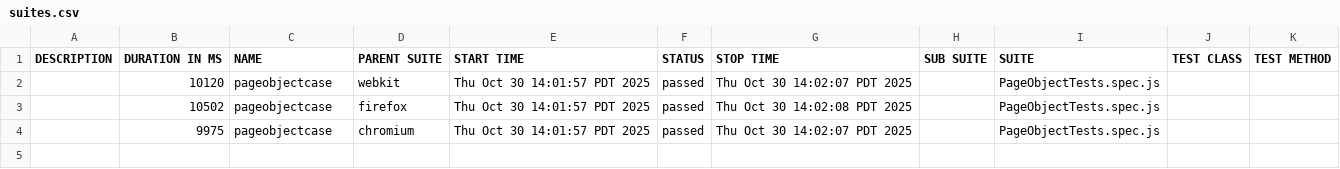
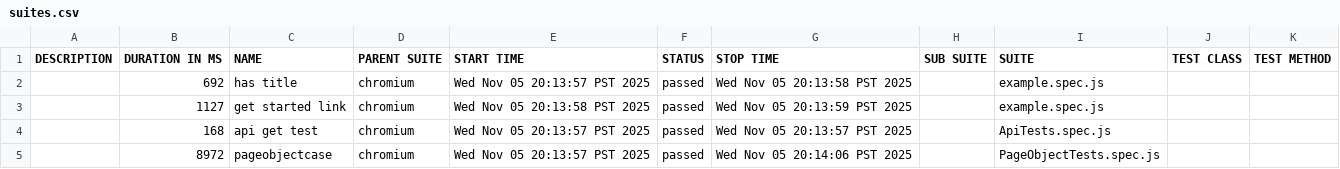
Before and after one commit to sharatsathyanarayan/Playwright_PageObjectModel, a CSV file: allure-report/data/suites.csv, drawn as a sheet.

Commit message:
APITest GET method added

```diff
--- a/allure-report/data/suites.csv
+++ b/allure-report/data/suites.csv
@@ -1,4 +1,5 @@
 "DESCRIPTION","DURATION IN MS","NAME","PARENT SUITE","START TIME","STATUS","STOP TIME","SUB SUITE","SUITE","TEST CLASS","TEST METHOD"
-"","10120","pageobjectcase","webkit","Thu Oct 30 14:01:57 PDT 2025","passed","Thu Oct 30 14:02:07 PDT 2025","","PageObjectTests.spec.js","",""
-"","10502","pageobjectcase","firefox","Thu Oct 30 14:01:57 PDT 2025","passed","Thu Oct 30 14:02:08 PDT 2025","","PageObjectTests.spec.js","",""
-"","9975","pageobjectcase","chromium","Thu Oct 30 14:01:57 PDT 2025","passed","Thu Oct 30 14:02:07 PDT 2025","","PageObjectTests.spec.js","",""
+"","692","has title","chromium","Wed Nov 05 20:13:57 PST 2025","passed","Wed Nov 05 20:13:58 PST 2025","","example.spec.js","",""
+"","1127","get started link","chromium","Wed Nov 05 20:13:58 PST 2025","passed","Wed Nov 05 20:13:59 PST 2025","","example.spec.js","",""
+"","168","api get test","chromium","Wed Nov 05 20:13:57 PST 2025","passed","Wed Nov 05 20:13:57 PST 2025","","ApiTests.spec.js","",""
+"","8972","pageobjectcase","chromium","Wed Nov 05 20:13:57 PST 2025","passed","Wed Nov 05 20:14:06 PST 2025","","PageObjectTests.spec.js","",""
```
Also changed, not shown: 47 other files.
